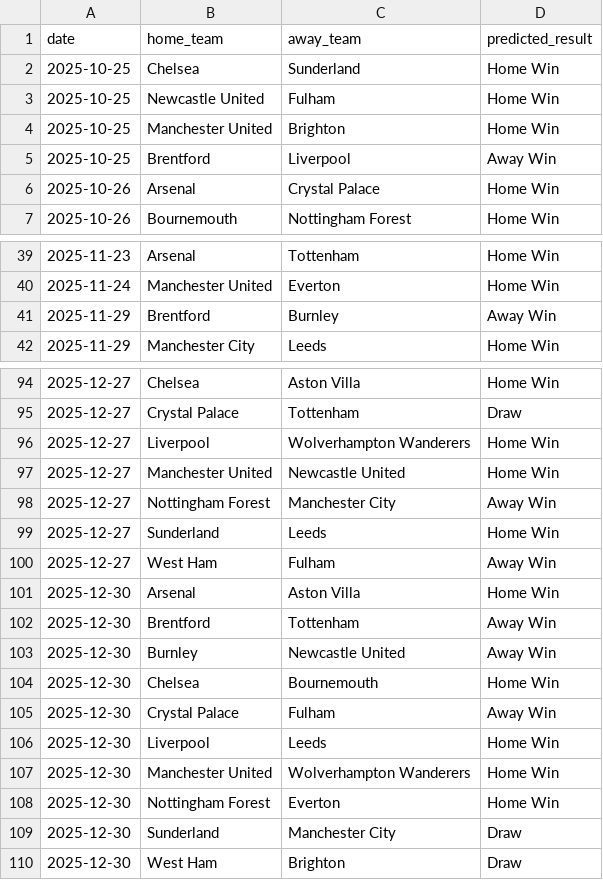
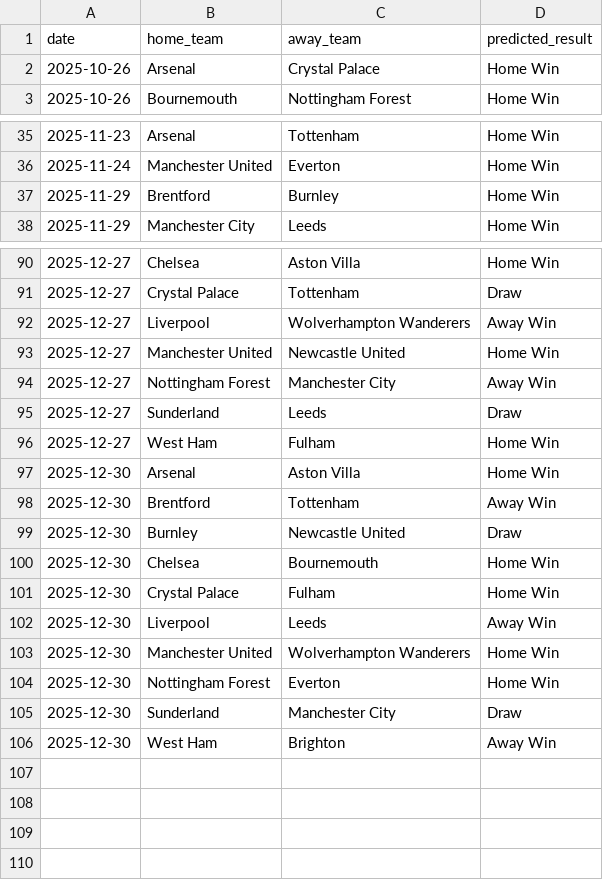
Before and after one commit to MatthewFcode/PL-Match-Model, a CSV file: ml-service/predictions/pl_upcoming_predictions.csv, drawn as a sheet; only a part is shown, gaps mark what is left out; the diff covers the shown part only.

```diff
--- a/ml-service/predictions/pl_upcoming_predictions.csv
+++ b/ml-service/predictions/pl_upcoming_predictions.csv
@@ -1,6 +1,2 @@
 date,home_team,away_team,predicted_result
-2025-10-25,Chelsea,Sunderland,Home Win
-2025-10-25,Newcastle United,Fulham,Home Win
-2025-10-25,Manchester United,Brighton,Home Win
-2025-10-25,Brentford,Liverpool,Away Win
 2025-10-26,Arsenal,Crystal Palace,Home Win
@@ -40,3 +36,3 @@ date,home_team,away_team,predicted_result
 2025-11-24,Manchester United,Everton,Home Win
-2025-11-29,Brentford,Burnley,Away Win
+2025-11-29,Brentford,Burnley,Home Win
 2025-11-29,Manchester City,Leeds,Home Win
@@ -95,13 +91,13 @@ date,home_team,away_team,predicted_result
 2025-12-27,Crystal Palace,Tottenham,Draw
-2025-12-27,Liverpool,Wolverhampton Wanderers,Home Win
+2025-12-27,Liverpool,Wolverhampton Wanderers,Away Win
 2025-12-27,Manchester United,Newcastle United,Home Win
 2025-12-27,Nottingham Forest,Manchester City,Away Win
-2025-12-27,Sunderland,Leeds,Home Win
-2025-12-27,West Ham,Fulham,Away Win
+2025-12-27,Sunderland,Leeds,Draw
+2025-12-27,West Ham,Fulham,Home Win
 2025-12-30,Arsenal,Aston Villa,Home Win
 2025-12-30,Brentford,Tottenham,Away Win
-2025-12-30,Burnley,Newcastle United,Away Win
+2025-12-30,Burnley,Newcastle United,Draw
 2025-12-30,Chelsea,Bournemouth,Home Win
-2025-12-30,Crystal Palace,Fulham,Away Win
-2025-12-30,Liverpool,Leeds,Home Win
+2025-12-30,Crystal Palace,Fulham,Home Win
+2025-12-30,Liverpool,Leeds,Away Win
 2025-12-30,Manchester United,Wolverhampton Wanderers,Home Win
@@ -109,2 +105,2 @@ date,home_team,away_team,predicted_result
 2025-12-30,Sunderland,Manchester City,Draw
-2025-12-30,West Ham,Brighton,Draw
+2025-12-30,West Ham,Brighton,Away Win
```
Also changed, not shown: 11 edited cells elsewhere in this file, 10 other files.
